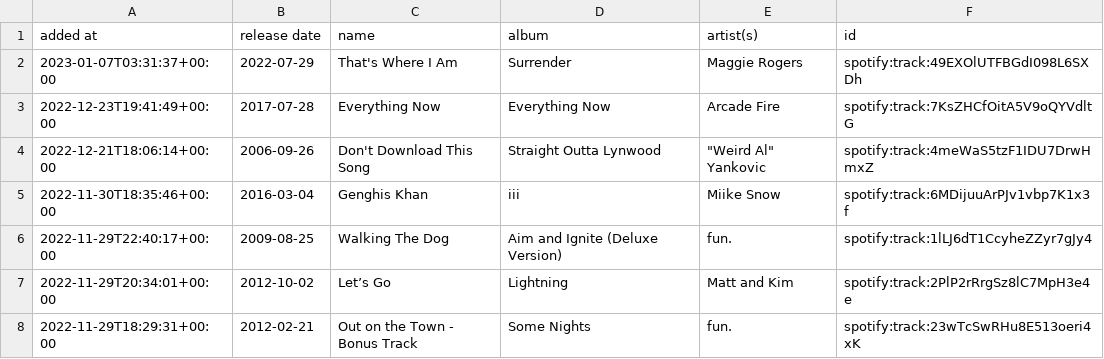
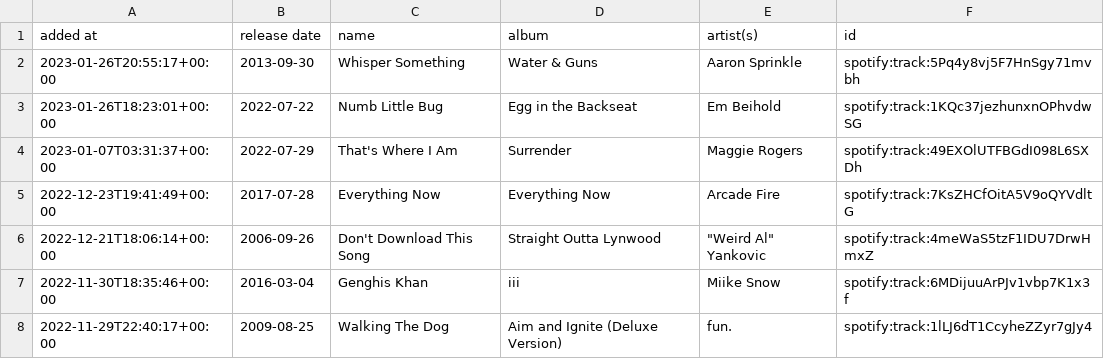
Before and after one commit to DusterTheFirst/playlist, a CSV file: liked_songs.csv, drawn as a sheet; only a part is shown; the shorter side is filled out with more unchanged rows; the diff names each change by its address in the sheet, - before the commit and + after, or states it on an @@ line.

```diff
--- a/liked_songs.csv
+++ b/liked_songs.csv
+row 2: 2023-01-26T20:55:17+00:00 | 2013-09-30 | Whisper Something | Water & Guns | Aaron Sprinkle | spotify:track:5Pq4y8vj5F7HnSgy71mvbh
+row 3: 2023-01-26T18:23:01+00:00 | 2022-07-22 | Numb Little Bug | Egg in the Backseat | Em Beihold | spotify:track:1KQc37jezhunxnOPhvdwSG
```
